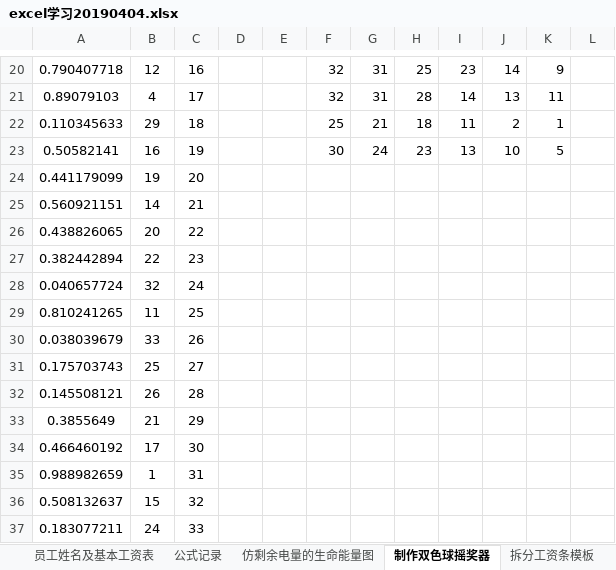
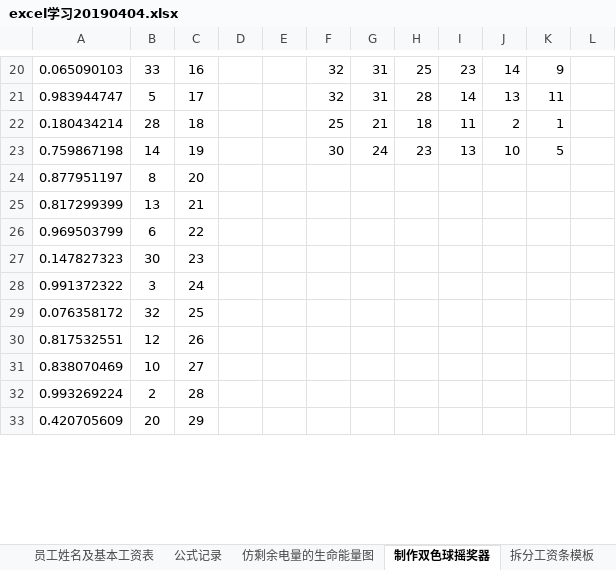
Before and after one commit to zydemo/zydemo.github.io, an Excel workbook: public/excel/excel学习20190404.xlsx, sheet 制作双色球摇奖器, drawn as a sheet; only a part is shown, gaps mark what is left out; values as stored, in another font and other column widths than the file's, no borders; charts and pictures and conditional formats not drawn; removed rows and columns are numbered as before the commit, all else as after; the diff covers the shown part only; the diff names each change by its address in the sheet, - before the commit and + after, or states it on an @@ line.

```diff
--- a/public/excel/excel学习20190404.xlsx (sheet 制作双色球摇奖器)
+++ b/public/excel/excel学习20190404.xlsx (sheet 制作双色球摇奖器)
-A20: 0.790407718
+A20: 0.065090103
-B20: 12
+B20: 33
-A21: 0.89079103
+A21: 0.983944747
-B21: 4
+B21: 5
-A22: 0.110345633
+A22: 0.180434214
-B22: 29
+B22: 28
-A23: 0.50582141
+A23: 0.759867198
-B23: 16
+B23: 14
-row 24: 0.441179099 | 19 | 20
-row 25: 0.560921151 | 14 | 21
-row 26: 0.438826065 | 20 | 22
-row 27: 0.382442894 | 22 | 23
-row 28: 0.040657724 | 32 | 24
-row 29: 0.810241265 | 11 | 25
-row 30: 0.038039679 | 33 | 26
-row 31: 0.175703743 | 25 | 27
-row 32: 0.145508121 | 26 | 28
-row 33: 0.3855649 | 21 | 29
-row 34: 0.466460192 | 17 | 30
-row 35: 0.988982659 | 1 | 31
-row 36: 0.508132637 | 15 | 32
-row 37: 0.183077211 | 24 | 33
+row 24: 0.877951197 | 8 | 20
+row 25: 0.817299399 | 13 | 21
+row 26: 0.969503799 | 6 | 22
+row 27: 0.147827323 | 30 | 23
+row 28: 0.991372322 | 3 | 24
+row 29: 0.076358172 | 32 | 25
+row 30: 0.817532551 | 12 | 26
+row 31: 0.838070469 | 10 | 27
+row 32: 0.993269224 | 2 | 28
+row 33: 0.420705609 | 20 | 29
```
Also changed, not shown: 22 added rows, 18 removed rows and 25 edited cells elsewhere in this sheet, sheet 公式记录, sheet 仿剩余电量的生命能量图, charts or pictures.
